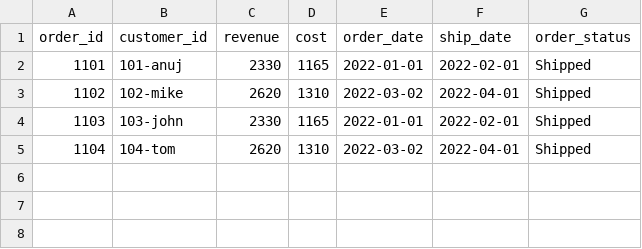
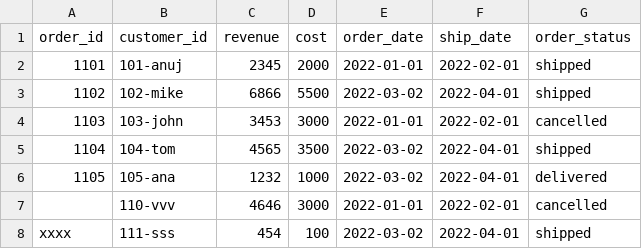
Before and after one commit to anuj-singhal/sample-data, a CSV file: orders_2022.csv, drawn as a sheet.

```diff
--- a/orders_2022.csv
+++ b/orders_2022.csv
@@ -1,5 +1,8 @@
 order_id,customer_id,revenue,cost,order_date,ship_date,order_status
-1101,101-anuj,2330,1165,2022-01-01,2022-02-01,Shipped
-1102,102-mike,2620,1310,2022-03-02,2022-04-01,Shipped
-1103,103-john,2330,1165,2022-01-01,2022-02-01,Shipped
-1104,104-tom,2620,1310,2022-03-02,2022-04-01,Shipped
+1101,101-anuj,2345,2000,2022-01-01,2022-02-01,shipped
+1102,102-mike,6866,5500,2022-03-02,2022-04-01,shipped
+1103,103-john,3453,3000,2022-01-01,2022-02-01,cancelled
+1104,104-tom,4565,3500,2022-03-02,2022-04-01,shipped
+1105,105-ana,1232,1000,2022-03-02,2022-04-01,delivered
+,110-vvv,4646,3000,2022-01-01,2022-02-01,cancelled
+xxxx,111-sss,454,100,2022-03-02,2022-04-01,shipped
```
Also changed, not shown: orders_2023.csv.
